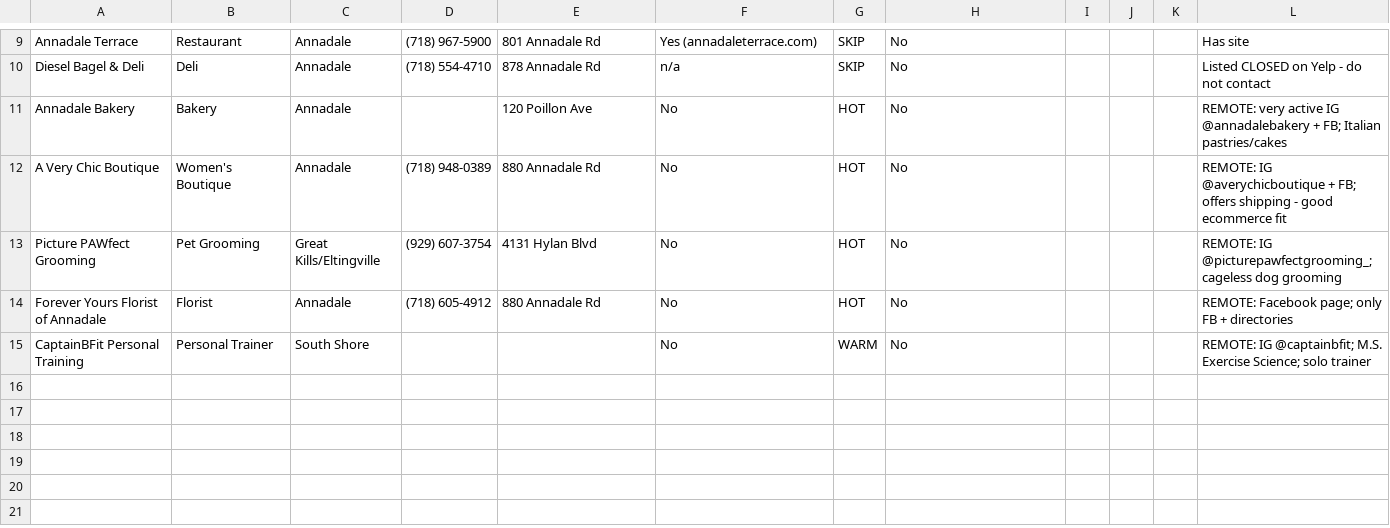
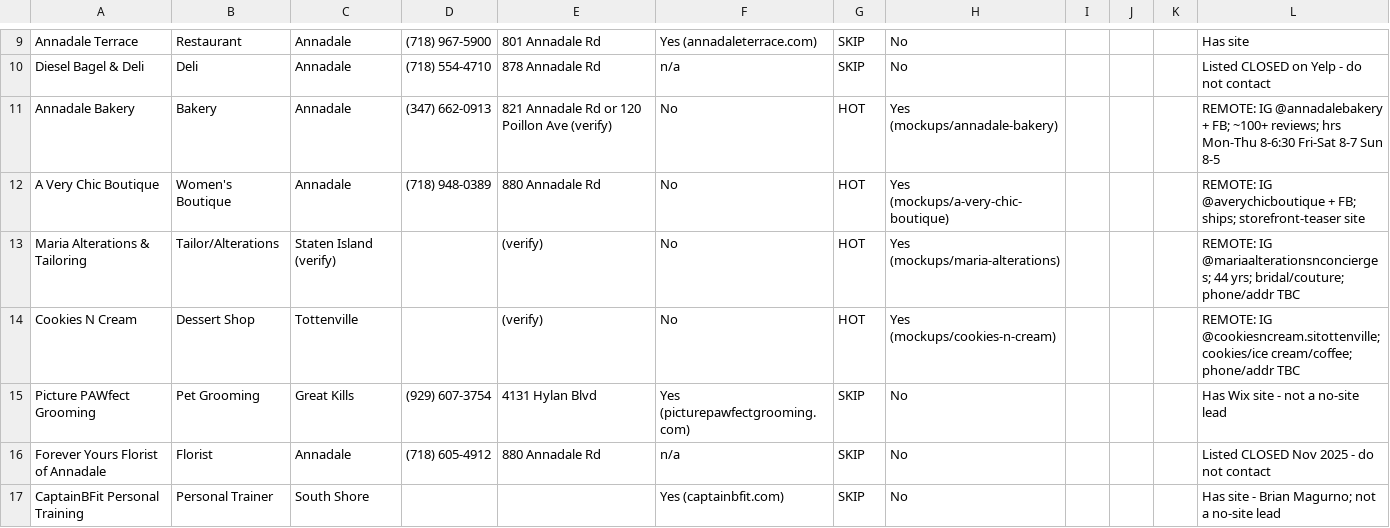
Before and after one commit to jjrpro/Code, a CSV file: projects/si-web-design/sales/prospect-tracker.csv, drawn as a sheet; only a part is shown, gaps mark what is left out.

```diff
--- a/projects/si-web-design/sales/prospect-tracker.csv
+++ b/projects/si-web-design/sales/prospect-tracker.csv
@@ -10,6 +10,8 @@ Annadale Terrace,Restaurant,Annadale,(718) 967-5900,801 Annadale Rd,Yes (annadal
 Diesel Bagel & Deli,Deli,Annadale,(718) 554-4710,878 Annadale Rd,n/a,SKIP,No,,,,Listed CLOSED on Yelp - do not contact
-Annadale Bakery,Bakery,Annadale,,120 Poillon Ave,No,HOT,No,,,,REMOTE: very active IG @annadalebakery + FB; Italian pastries/cakes
-A Very Chic Boutique,Women's Boutique,Annadale,(718) 948-0389,880 Annadale Rd,No,HOT,No,,,,REMOTE: IG @averychicboutique + FB; offers shipping - good ecommerce fit
-Picture PAWfect Grooming,Pet Grooming,Great Kills/Eltingville,(929) 607-3754,4131 Hylan Blvd,No,HOT,No,,,,REMOTE: IG @picturepawfectgrooming_; cageless dog grooming
-Forever Yours Florist of Annadale,Florist,Annadale,(718) 605-4912,880 Annadale Rd,No,HOT,No,,,,REMOTE: Facebook page; only FB + directories
-CaptainBFit Personal Training,Personal Trainer,South Shore,,,No,WARM,No,,,,REMOTE: IG @captainbfit; M.S. Exercise Science; solo trainer
+Annadale Bakery,Bakery,Annadale,(347) 662-0913,821 Annadale Rd or 120 Poillon Ave (verify),No,HOT,Yes (mockups/annadale-bakery),,,,REMOTE: IG @annadalebakery + FB; ~100+ reviews; hrs Mon-Thu 8-6:30 Fri-Sat 8-7 Sun 8-5
+A Very Chic Boutique,Women's Boutique,Annadale,(718) 948-0389,880 Annadale Rd,No,HOT,Yes (mockups/a-very-chic-boutique),,,,REMOTE: IG @averychicboutique + FB; ships; storefront-teaser site
+Maria Alterations & Tailoring,Tailor/Alterations,Staten Island (verify),,(verify),No,HOT,Yes (mockups/maria-alterations),,,,REMOTE: IG @mariaalterationsnconcierges; 44 yrs; bridal/couture; phone/addr TBC
+Cookies N Cream,Dessert Shop,Tottenville,,(verify),No,HOT,Yes (mockups/cookies-n-cream),,,,REMOTE: IG @cookiesncream.sitottenville; cookies/ice cream/coffee; phone/addr TBC
+Picture PAWfect Grooming,Pet Grooming,Great Kills,(929) 607-3754,4131 Hylan Blvd,Yes (picturepawfectgrooming.com),SKIP,No,,,,Has Wix site - not a no-site lead
+Forever Yours Florist of Annadale,Florist,Annadale,(718) 605-4912,880 Annadale Rd,n/a,SKIP,No,,,,Listed CLOSED Nov 2025 - do not contact
+CaptainBFit Personal Training,Personal Trainer,South Shore,,,Yes (captainbfit.com),SKIP,No,,,,Has site - Brian Magurno; not a no-site lead
```
Also changed, not shown: 7 other files.
